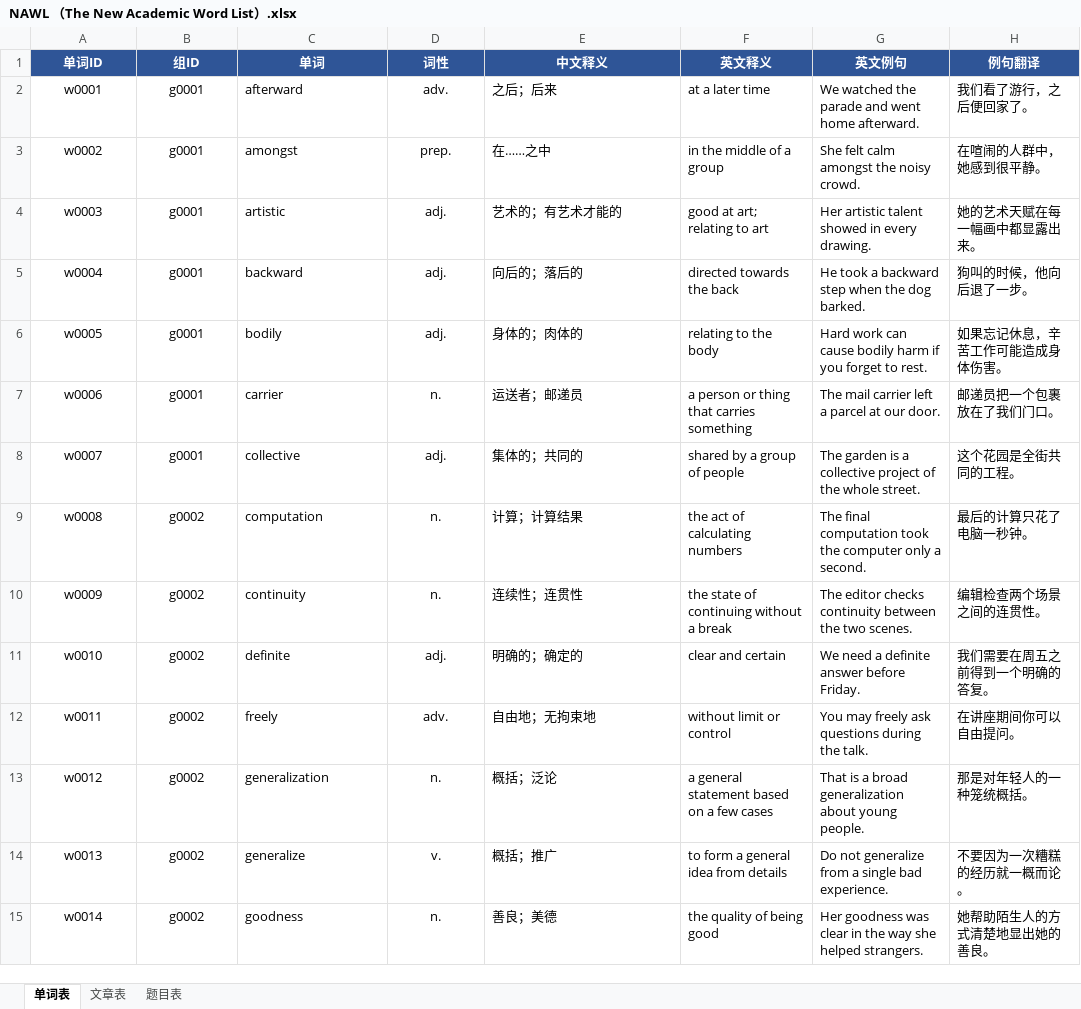
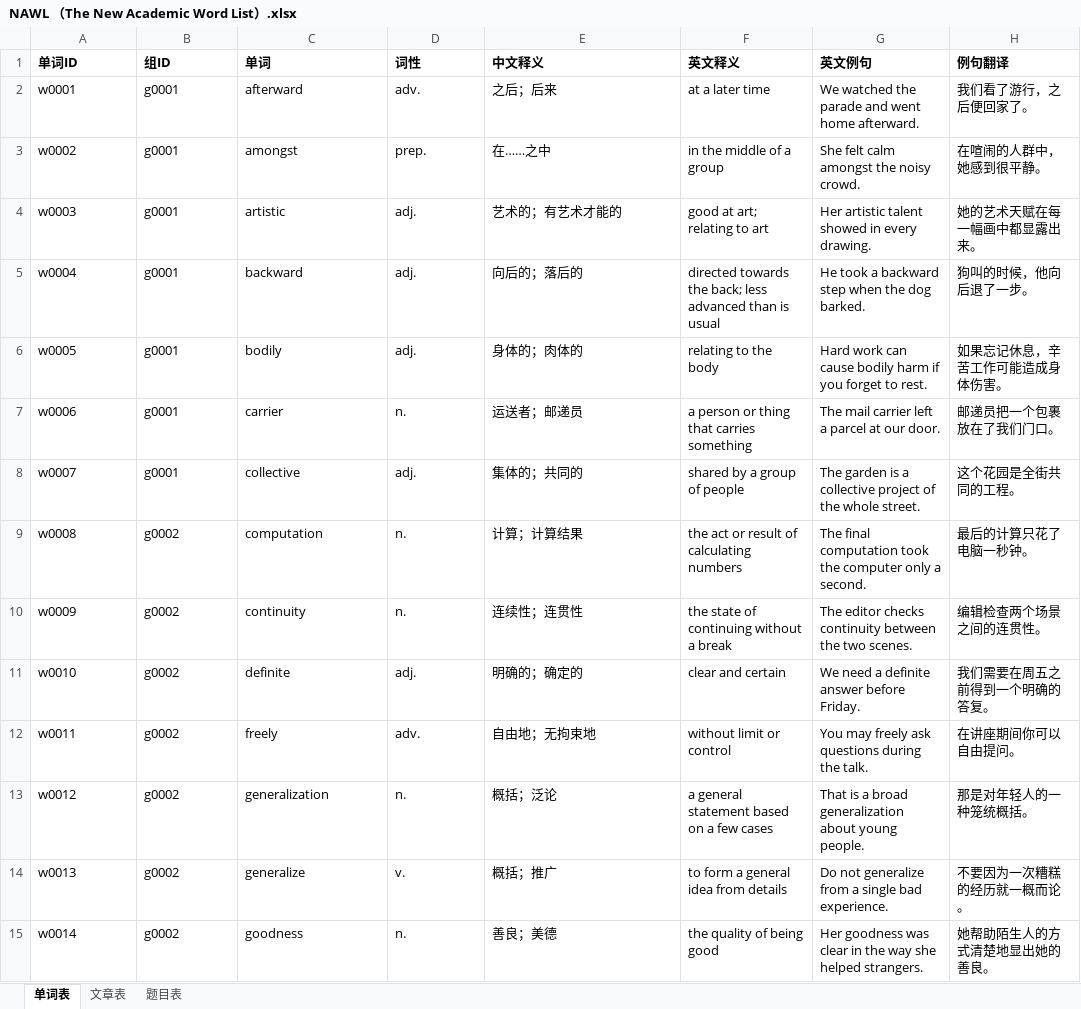
Before and after one commit to Zhengyuan-t/shici, an Excel workbook: wordbanks/NAWL （The New Academic Word List）.xlsx, sheet 单词表, drawn as a sheet; only a part is shown; values as stored, in another font and other column widths than the file's, no borders; table styles not drawn; the diff covers the shown part only; the diff names each change by its address in the sheet, - before the commit and + after, or states it on an @@ line.

```diff
--- a/wordbanks/NAWL （The New Academic Word List）.xlsx (sheet 单词表)
+++ b/wordbanks/NAWL （The New Academic Word List）.xlsx (sheet 单词表)
@@ A1:H1 alignment: center → left, fill: #2F5597 → none, text colour: #FFFFFF → black @@
-A2:B15 alignment: center
+A2:B15 alignment: left
-D2:D15 alignment: center
+D2:D15 alignment: left
-F5 (英文释义): directed towards the back
+F5 (英文释义): directed towards the back; less advanced than is usual
-F9 (英文释义): the act of calculating numbers
+F9 (英文释义): the act or result of calculating numbers
```
Also changed, not shown: 66 edited cells and cell formats elsewhere in this sheet, sheet 题目表, sheet 文章表, wordbanks/FEL (The Fitness English List).xlsx, wordbanks/MOEL (Medical Oral English List).xlsx, 1 other file.
